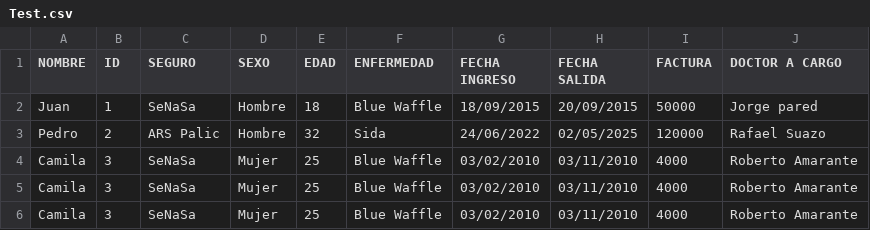
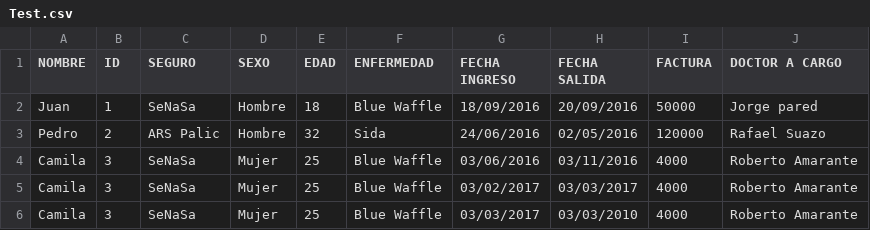
Before and after one commit to clovis1122/Pattern_PipesFilters, a CSV file: Filters/Test.csv, drawn as a sheet.

Commit message:
Integrated filter_frequency

```diff
--- a/Filters/Test.csv
+++ b/Filters/Test.csv
@@ -1,6 +1,6 @@
 NOMBRE,ID,SEGURO,SEXO,EDAD,ENFERMEDAD,FECHA INGRESO,FECHA SALIDA,FACTURA,DOCTOR A CARGO
-Juan,1,SeNaSa,Hombre,18,Blue Waffle,18/09/2015,20/09/2015,50000,Jorge pared
-Pedro,2,ARS Palic,Hombre,32,Sida,24/06/2022,02/05/2025,120000,Rafael Suazo
-Camila,3,SeNaSa,Mujer,25,Blue Waffle,03/02/2010,03/11/2010,4000,Roberto Amarante
-Camila,3,SeNaSa,Mujer,25,Blue Waffle,03/02/2010,03/11/2010,4000,Roberto Amarante
-Camila,3,SeNaSa,Mujer,25,Blue Waffle,03/02/2010,03/11/2010,4000,Roberto Amarante
+Juan,1,SeNaSa,Hombre,18,Blue Waffle,18/09/2016,20/09/2016,50000,Jorge pared
+Pedro,2,ARS Palic,Hombre,32,Sida,24/06/2016,02/05/2016,120000,Rafael Suazo
+Camila,3,SeNaSa,Mujer,25,Blue Waffle,03/06/2016,03/11/2016,4000,Roberto Amarante
+Camila,3,SeNaSa,Mujer,25,Blue Waffle,03/02/2017,03/03/2017,4000,Roberto Amarante
+Camila,3,SeNaSa,Mujer,25,Blue Waffle,03/03/2017,03/03/2010,4000,Roberto Amarante
```
Also changed, not shown: 4 other files.
